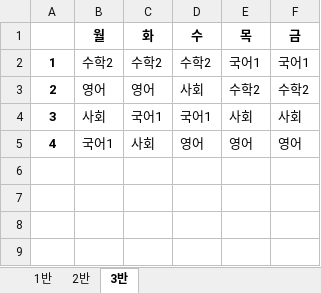
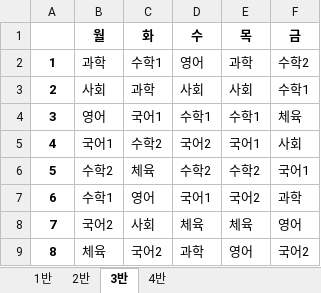
Before and after one commit to HICC-Bootcamp/2023-Waterfall-Timetable, an Excel workbook: ALL_class.xlsx, sheet 3반, drawn as a sheet; values as stored, in another font and other column widths than the file's, no borders; the diff names each change by its address in the sheet, - before the commit and + after, or states it on an @@ line.

```diff
--- a/ALL_class.xlsx (sheet 3반)
+++ b/ALL_class.xlsx (sheet 3반)
+sheet tab: 4반
-B2 (월): 수학2
+B2 (월): 과학
-C2 (화): 수학2
+C2 (화): 수학1
-D2 (수): 수학2
+D2 (수): 영어
-E2 (목): 국어1
+E2 (목): 과학
-F2 (금): 국어1
+F2 (금): 수학2
-B3 (월): 영어
+B3 (월): 사회
-C3 (화): 영어
+C3 (화): 과학
-E3 (목): 수학2
+E3 (목): 사회
-F3 (금): 수학2
+F3 (금): 수학1
-B4 (월): 사회
+B4 (월): 영어
-D4 (수): 국어1
+D4 (수): 수학1
-E4 (목): 사회
+E4 (목): 수학1
-F4 (금): 사회
+F4 (금): 체육
-C5 (화): 사회
+C5 (화): 수학2
-D5 (수): 영어
+D5 (수): 국어2
-E5 (목): 영어
+E5 (목): 국어1
-F5 (금): 영어
+F5 (금): 사회
+row 6: 5 | 수학2 | 체육 | 수학2 | 수학2 | 국어1
+row 7: 6 | 수학1 | 영어 | 국어1 | 국어2 | 과학
+row 8: 7 | 국어2 | 사회 | 체육 | 체육 | 영어
+row 9: 8 | 체육 | 국어2 | 과학 | 영어 | 국어2
```
Also changed, not shown: sheet 2반, sheet 1반, 2 other files.
